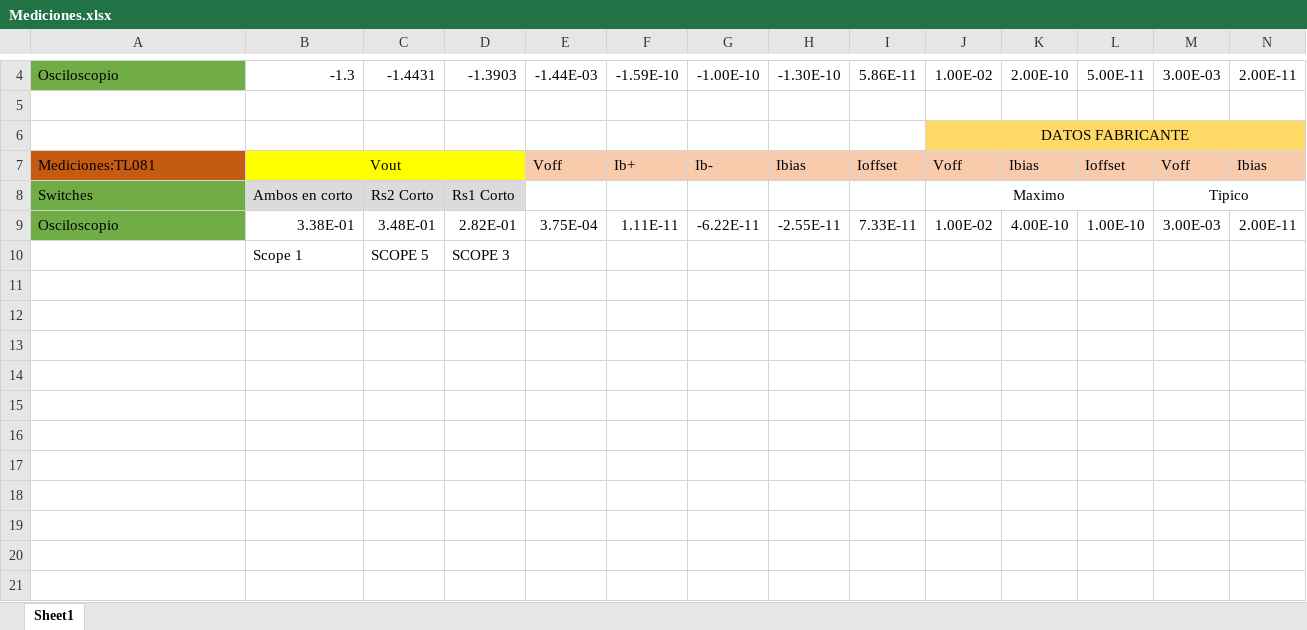
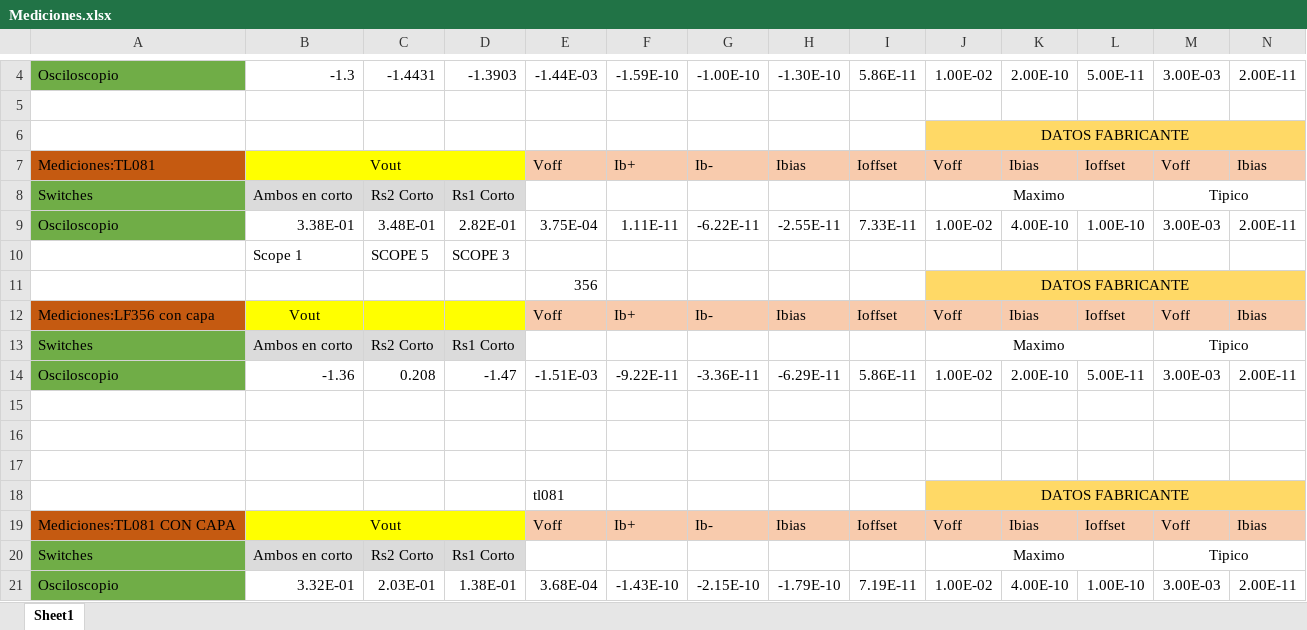
Before and after one commit to Agusgal/TC, an Excel workbook: TP2/Ej3/Ej3/Mediciones.xlsx, sheet Sheet1, drawn as a sheet; only a part is shown, gaps mark what is left out; values as stored, in another font and other column widths than the file's, no borders; rows hold the shown columns only; the diff names each change by its address in the sheet, - before the commit and + after, or states it on an @@ line.

```diff
--- a/TP2/Ej3/Ej3/Mediciones.xlsx (sheet Sheet1)
+++ b/TP2/Ej3/Ej3/Mediciones.xlsx (sheet Sheet1)
+row 11:  |  |  |  | 356 |  |  |  |  | DATOS FABRICANTE
+row 12: Mediciones:LF356 con capa | Vout |  |  | Voff | Ib+ | Ib- | Ibias | Ioffset | Voff | Ibias | Ioffset | Voff | Ibias
+row 13: Switches | Ambos en corto | Rs2 Corto | Rs1 Corto |  |  |  |  |  | Maximo |  |  | Tipico
+row 14: Osciloscopio | -1.36 | 0.208 | -1.47 | -1.51E-03 | -9.22E-11 | -3.36E-11 | -6.29E-11 | 5.86E-11 | 1.00E-02 | 2.00E-10 | 5.00E-11 | 3.00E-03 | 2.00E-11
+row 15: (empty)
+row 16: (empty)
+row 17: (empty)
+row 18:  |  |  |  | tl081 |  |  |  |  | DATOS FABRICANTE
+row 19: Mediciones:TL081 CON CAPA | Vout |  |  | Voff | Ib+ | Ib- | Ibias | Ioffset | Voff | Ibias | Ioffset | Voff | Ibias
+row 20: Switches | Ambos en corto | Rs2 Corto | Rs1 Corto |  |  |  |  |  | Maximo |  |  | Tipico
+row 21: Osciloscopio | 3.32E-01 | 2.03E-01 | 1.38E-01 | 3.68E-04 | -1.43E-10 | -2.15E-10 | -1.79E-10 | 7.19E-11 | 1.00E-02 | 4.00E-10 | 1.00E-10 | 3.00E-03 | 2.00E-11
```
Also changed, not shown: 18 other files.
